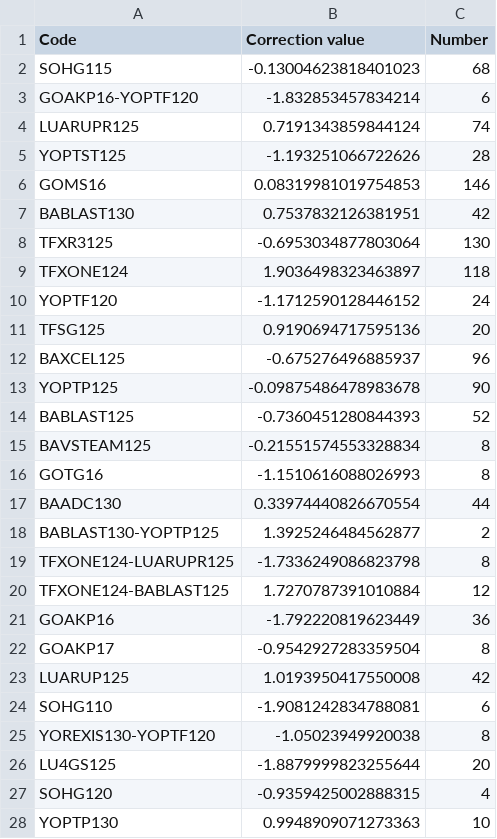
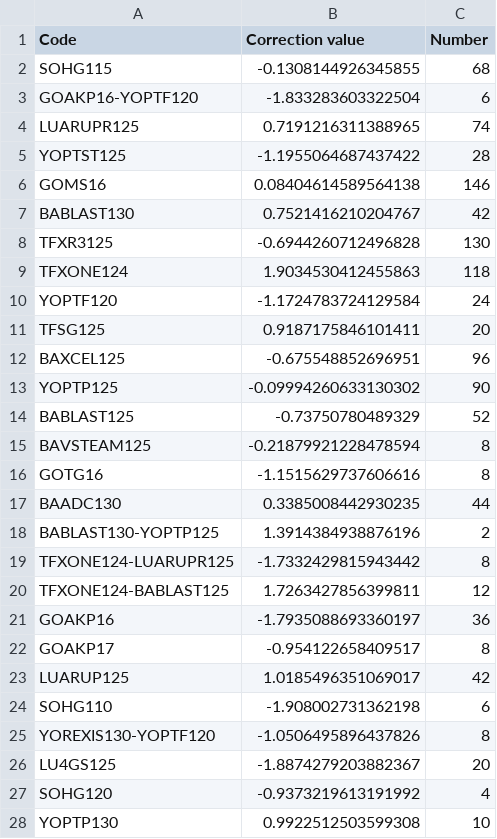
Before and after one commit to sugi-juku/get-tension, a CSV file: lrstcor01_t.csv, drawn as a sheet; only a part is shown; the diff covers the shown part only.

```diff
--- a/lrstcor01_t.csv
+++ b/lrstcor01_t.csv
@@ -1,28 +1,28 @@
 Code,Correction value,Number
-SOHG115,-0.13004623818401023,68
-GOAKP16-YOPTF120,-1.832853457834214,6
-LUARUPR125,0.7191343859844124,74
-YOPTST125,-1.193251066722626,28
-GOMS16,0.08319981019754853,146
-BABLAST130,0.7537832126381951,42
-TFXR3125,-0.6953034877803064,130
-TFXONE124,1.9036498323463897,118
-YOPTF120,-1.1712590128446152,24
-TFSG125,0.9190694717595136,20
-BAXCEL125,-0.675276496885937,96
-YOPTP125,-0.09875486478983678,90
-BABLAST125,-0.7360451280844393,52
-BAVSTEAM125,-0.21551574553328834,8
-GOTG16,-1.1510616088026993,8
-BAADC130,0.33974440826670554,44
-BABLAST130-YOPTP125,1.3925246484562877,2
-TFXONE124-LUARUPR125,-1.7336249086823798,8
-TFXONE124-BABLAST125,1.7270787391010884,12
-GOAKP16,-1.792220819623449,36
-GOAKP17,-0.9542927283359504,8
-LUARUP125,1.0193950417550008,42
-SOHG110,-1.9081242834788081,6
-YOREXIS130-YOPTF120,-1.05023949920038,8
-LU4GS125,-1.8879999823255644,20
-SOHG120,-0.9359425002888315,4
-YOPTP130,0.9948909071273363,10
+SOHG115,-0.1308144926345855,68
+GOAKP16-YOPTF120,-1.833283603322504,6
+LUARUPR125,0.7191216311388965,74
+YOPTST125,-1.1955064687437422,28
+GOMS16,0.08404614589564138,146
+BABLAST130,0.7521416210204767,42
+TFXR3125,-0.6944260712496828,130
+TFXONE124,1.9034530412455863,118
+YOPTF120,-1.1724783724129584,24
+TFSG125,0.9187175846101411,20
+BAXCEL125,-0.675548852696951,96
+YOPTP125,-0.09994260633130302,90
+BABLAST125,-0.73750780489329,52
+BAVSTEAM125,-0.21879921228478594,8
+GOTG16,-1.1515629737606616,8
+BAADC130,0.3385008442930235,44
+BABLAST130-YOPTP125,1.3914384938876196,2
+TFXONE124-LUARUPR125,-1.7332429815943442,8
+TFXONE124-BABLAST125,1.7263427856399811,12
+GOAKP16,-1.7935088693360197,36
+GOAKP17,-0.954122658409517,8
+LUARUP125,1.0185496351069017,42
+SOHG110,-1.908002731362198,6
+YOREXIS130-YOPTF120,-1.0506495896437826,8
+LU4GS125,-1.8874279203882367,20
+SOHG120,-0.9373219613191992,4
+YOPTP130,0.9922512503599308,10
```
Also changed, not shown: 26 edited cells elsewhere in this file, lrcoef01_t.csv, lrdata01_t.csv, 3 other files.
